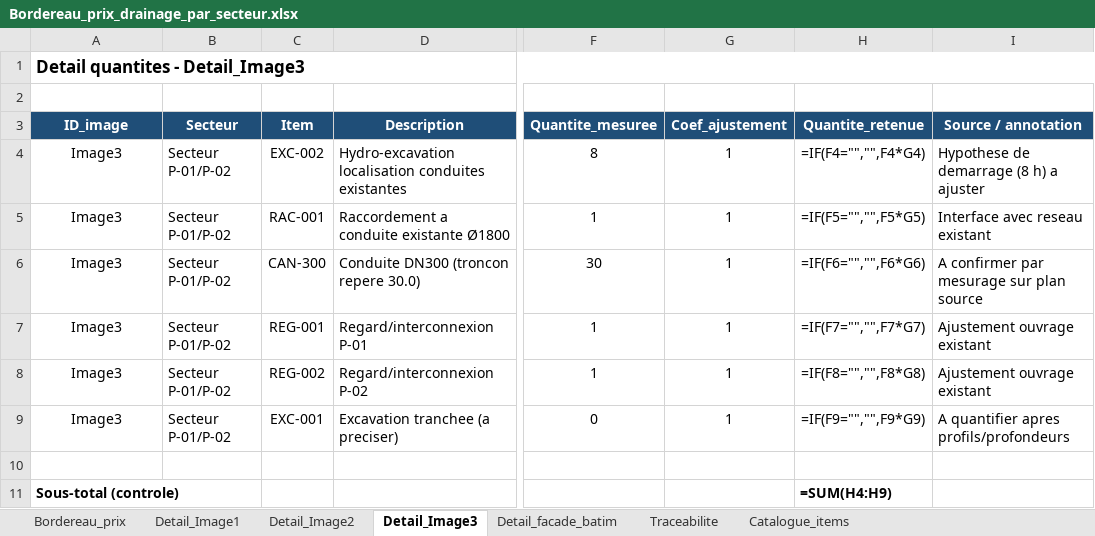
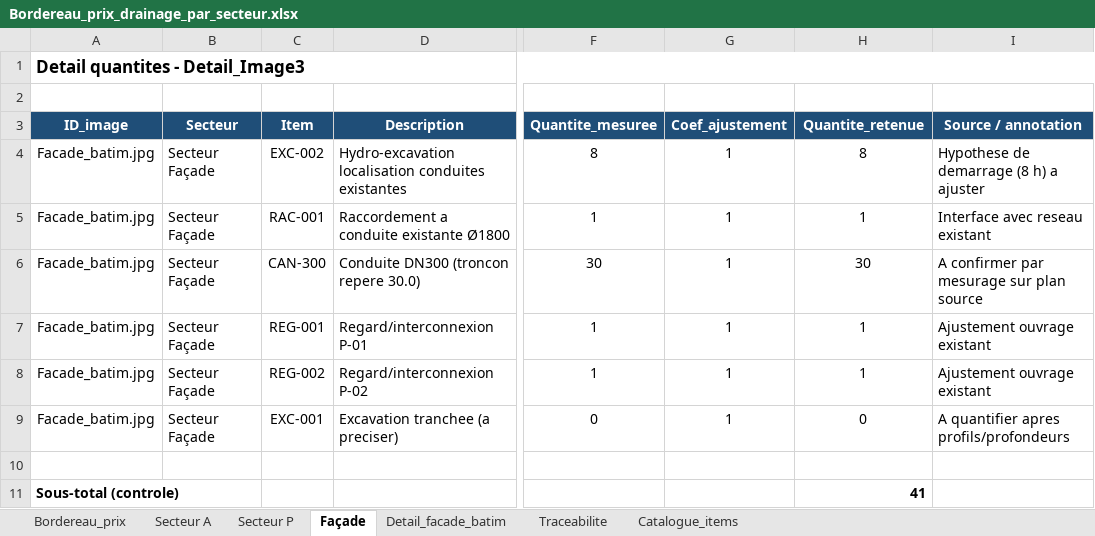
Before and after one commit to acon560-prog/idf-web-app, an Excel workbook: engineering/stormwater-pumping/Bordereau_prix_drainage_par_secteur.xlsx, sheet Façade, drawn as a sheet; only a part is shown, gaps mark what is left out; values as stored, in another font and other column widths than the file's, no borders; formulas without a stored value are shown as written; the diff names each change by its address in the sheet, - before the commit and + after, or states it on an @@ line.

```diff
--- a/engineering/stormwater-pumping/Bordereau_prix_drainage_par_secteur.xlsx (sheet Façade)
+++ b/engineering/stormwater-pumping/Bordereau_prix_drainage_par_secteur.xlsx (sheet Façade)
-sheet tab: Detail_Image1
+sheet tab: Secteur A
-sheet tab: Detail_Image2
+sheet tab: Secteur P
-sheet tab: Detail_Image3
+sheet tab: Façade
-A4:A9 (ID_image): Image3
+A4:A9 (ID_image): Facade_batim.jpg
-B4:B9 (Secteur): Secteur P-01/P-02
+B4:B9 (Secteur): Secteur Façade
-H4 (Quantite_retenue): =IF(F4="","",F4*G4)
+H4 (Quantite_retenue): 8
-H5 (Quantite_retenue): =IF(F5="","",F5*G5)
+H5 (Quantite_retenue): 1
-H6 (Quantite_retenue): =IF(F6="","",F6*G6)
+H6 (Quantite_retenue): 30
-H7 (Quantite_retenue): =IF(F7="","",F7*G7)
+H7 (Quantite_retenue): 1
-H8 (Quantite_retenue): =IF(F8="","",F8*G8)
+H8 (Quantite_retenue): 1
-H9 (Quantite_retenue): =IF(F9="","",F9*G9)
+H9 (Quantite_retenue): 0
-H11 (Quantite_retenue): =SUM(H4:H9)
+H11 (Quantite_retenue): 41
```
Also changed, not shown: sheet Bordereau_prix, sheet Secteur A, sheet Secteur P, sheet Catalogue_items, sheet Detail_facade_batim.
